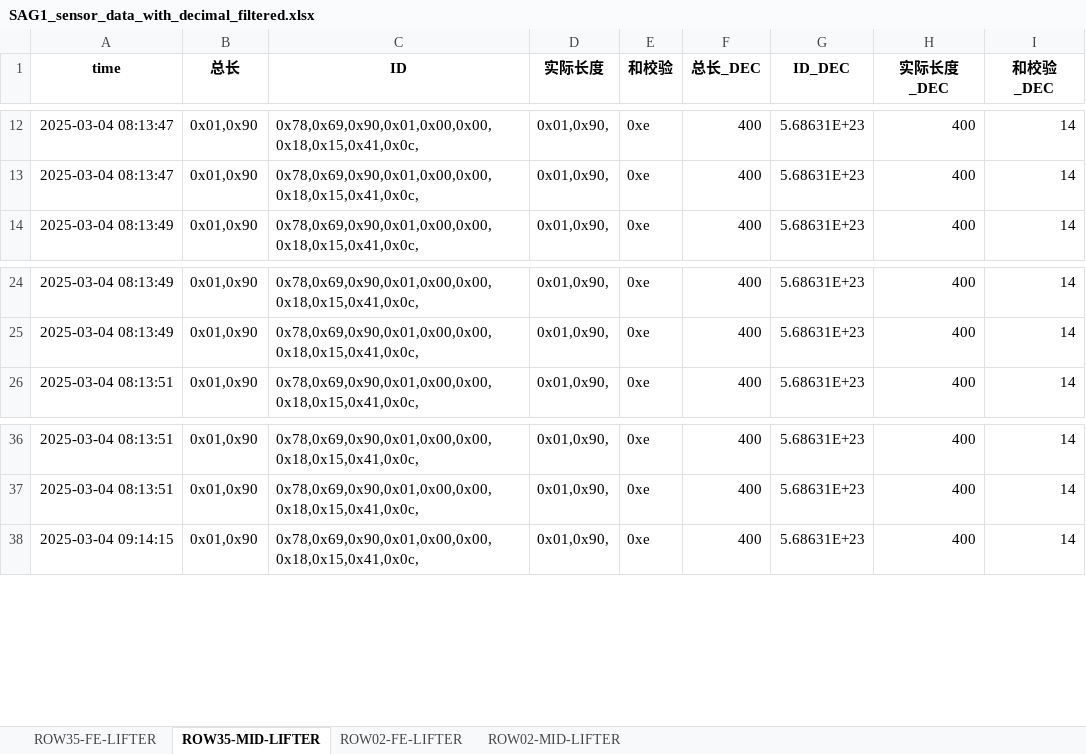
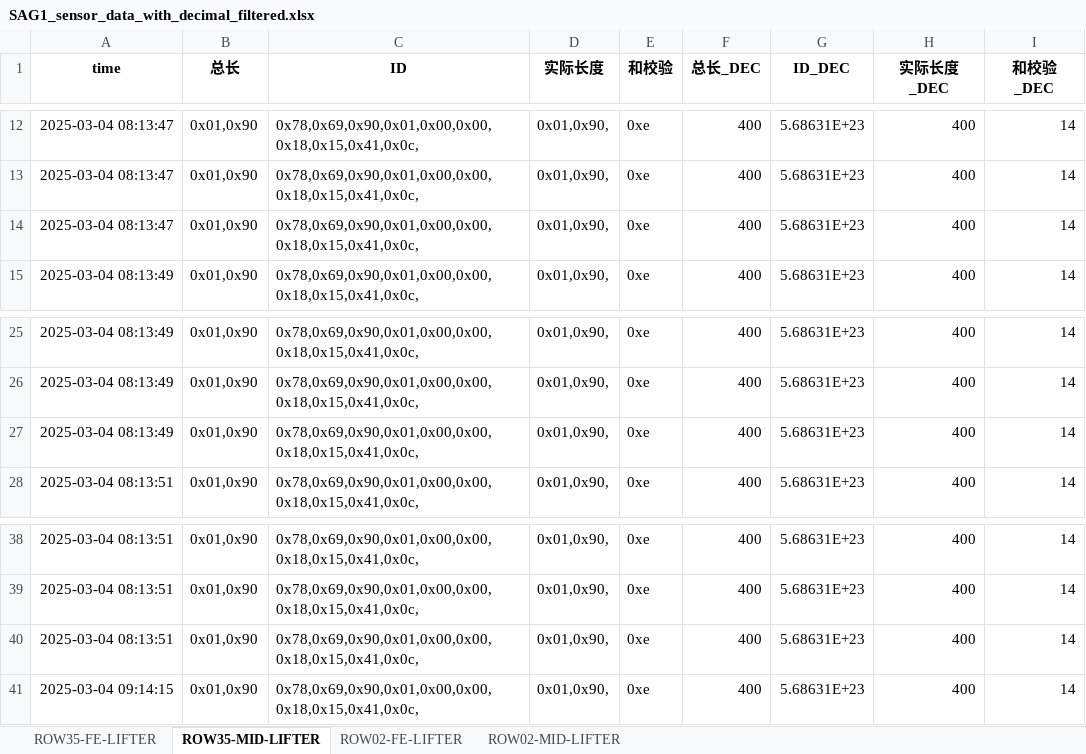
Before and after one commit to weichencsu/ammanexperiment, an Excel workbook: sensorCSV/SAG1_sensor_data_with_decimal_filtered.xlsx, sheet ROW35-MID-LIFTER, drawn as a sheet; only a part is shown, gaps mark what is left out; values as stored, in another font and other column widths than the file's, no borders; the diff covers the shown part only; the diff names each change by its address in the sheet, - before the commit and + after, or states it on an @@ line.

```diff
--- a/sensorCSV/SAG1_sensor_data_with_decimal_filtered.xlsx (sheet ROW35-MID-LIFTER)
+++ b/sensorCSV/SAG1_sensor_data_with_decimal_filtered.xlsx (sheet ROW35-MID-LIFTER)
+row 14: 2025-03-04 08:13:47 | 0x01,0x90 | 0x78,0x69,0x90,0x01,0x00,0x00,0x18,0x15,0x41,0x0c, | 0x01,0x90, | 0xe | 400 | 5.68631E+23 | 400 | 14
+row 27: 2025-03-04 08:13:49 | 0x01,0x90 | 0x78,0x69,0x90,0x01,0x00,0x00,0x18,0x15,0x41,0x0c, | 0x01,0x90, | 0xe | 400 | 5.68631E+23 | 400 | 14
+row 40: 2025-03-04 08:13:51 | 0x01,0x90 | 0x78,0x69,0x90,0x01,0x00,0x00,0x18,0x15,0x41,0x0c, | 0x01,0x90, | 0xe | 400 | 5.68631E+23 | 400 | 14
```
Also changed, not shown: other rows of this sheet, sheet ROW02-MID-LIFTER, sheet ROW35-FE-LIFTER, sheet ROW02-FE-LIFTER.
